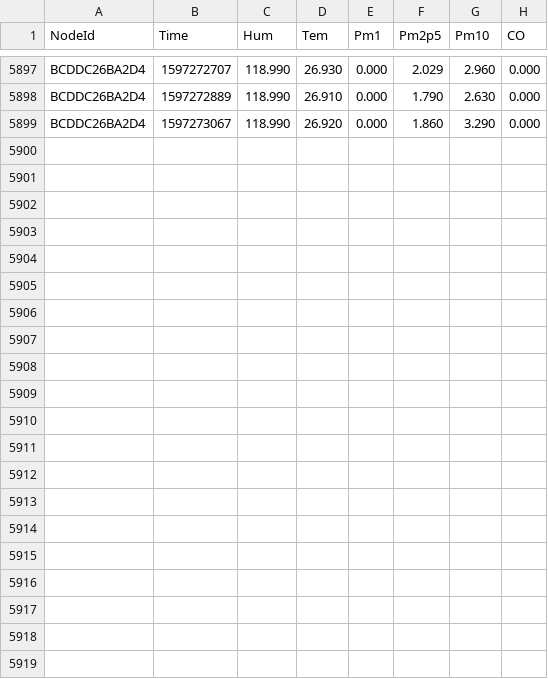
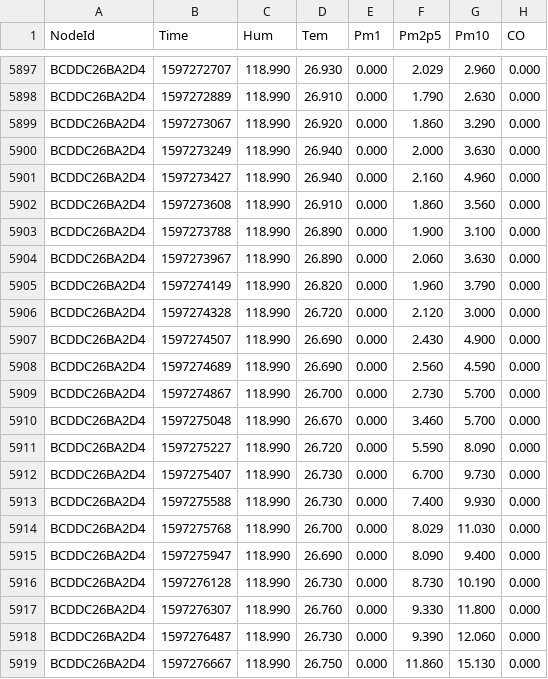
Before and after one commit to clonemasterUwU/airsense_data_raw, a CSV file: BCDDC26BA2D4-08-2020.csv, drawn as a sheet; only a part is shown, gaps mark what is left out.

```diff
--- a/BCDDC26BA2D4-08-2020.csv
+++ b/BCDDC26BA2D4-08-2020.csv
@@ -5899 +5899,21 @@ BCDDC26BA2D4,1597272889,118.990,26.910,0.000,1.790,2.630,0.000
 BCDDC26BA2D4,1597273067,118.990,26.920,0.000,1.860,3.290,0.000
+BCDDC26BA2D4,1597273249,118.990,26.940,0.000,2.000,3.630,0.000
+BCDDC26BA2D4,1597273427,118.990,26.940,0.000,2.160,4.960,0.000
+BCDDC26BA2D4,1597273608,118.990,26.910,0.000,1.860,3.560,0.000
+BCDDC26BA2D4,1597273788,118.990,26.890,0.000,1.900,3.100,0.000
+BCDDC26BA2D4,1597273967,118.990,26.890,0.000,2.060,3.630,0.000
+BCDDC26BA2D4,1597274149,118.990,26.820,0.000,1.960,3.790,0.000
+BCDDC26BA2D4,1597274328,118.990,26.720,0.000,2.120,3.000,0.000
+BCDDC26BA2D4,1597274507,118.990,26.690,0.000,2.430,4.900,0.000
+BCDDC26BA2D4,1597274689,118.990,26.690,0.000,2.560,4.590,0.000
+BCDDC26BA2D4,1597274867,118.990,26.700,0.000,2.730,5.700,0.000
+BCDDC26BA2D4,1597275048,118.990,26.670,0.000,3.460,5.700,0.000
+BCDDC26BA2D4,1597275227,118.990,26.720,0.000,5.590,8.090,0.000
+BCDDC26BA2D4,1597275407,118.990,26.730,0.000,6.700,9.730,0.000
+BCDDC26BA2D4,1597275588,118.990,26.730,0.000,7.400,9.930,0.000
+BCDDC26BA2D4,1597275768,118.990,26.700,0.000,8.029,11.030,0.000
+BCDDC26BA2D4,1597275947,118.990,26.690,0.000,8.090,9.400,0.000
+BCDDC26BA2D4,1597276128,118.990,26.730,0.000,8.730,10.190,0.000
+BCDDC26BA2D4,1597276307,118.990,26.760,0.000,9.330,11.800,0.000
+BCDDC26BA2D4,1597276487,118.990,26.730,0.000,9.390,12.060,0.000
+BCDDC26BA2D4,1597276667,118.990,26.750,0.000,11.860,15.130,0.000
```
Also changed, not shown: 50029167DB95-08-2020.csv, 50029167E731-08-2020.csv, 6 other files.
